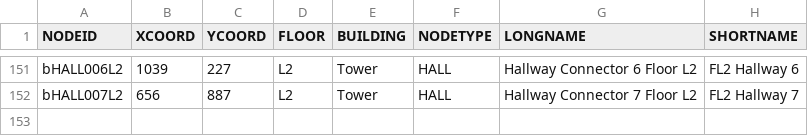
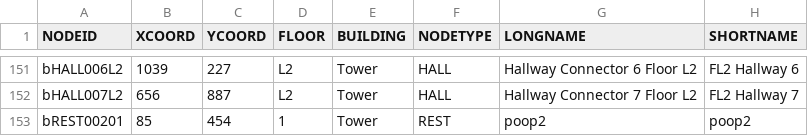
Before and after one commit to CS3733-D22-Team-B/CS3733-D22-Team-B-Application, a CSV file: src/main/resources/edu/wpi/cs3733/D22/teamB/CSVs/ApplicationLocations.csv, drawn as a sheet; only a part is shown, gaps mark what is left out.

```diff
--- a/src/main/resources/edu/wpi/cs3733/D22/teamB/CSVs/ApplicationLocations.csv
+++ b/src/main/resources/edu/wpi/cs3733/D22/teamB/CSVs/ApplicationLocations.csv
@@ -152 +152,2 @@ bHALL006L2,1039,227,L2,Tower,HALL,Hallway Connector 6 Floor L2,FL2 Hallway 6
 bHALL007L2,656,887,L2,Tower,HALL,Hallway Connector 7 Floor L2,FL2 Hallway 7
+bREST00201,85,454,1,Tower,REST,poop2,poop2
```
Also changed, not shown: 7 other files.
